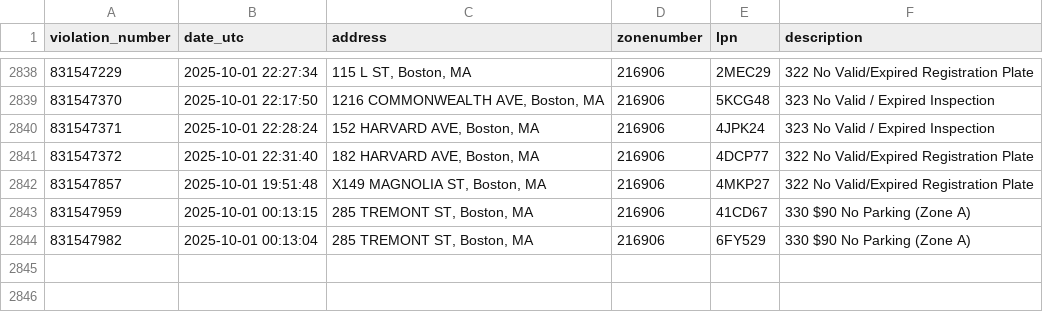
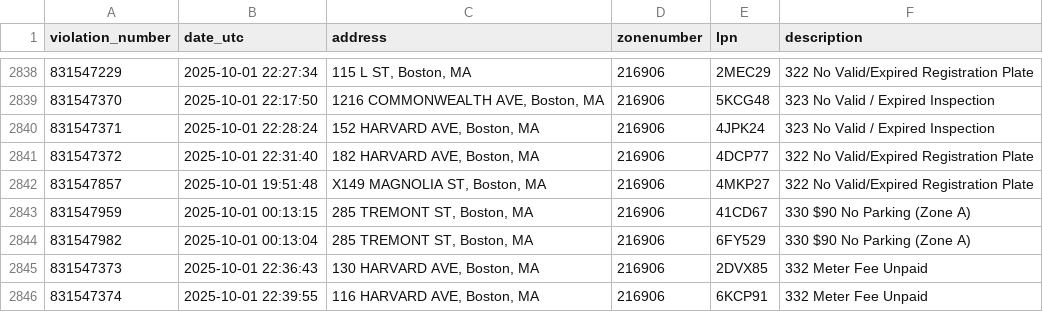
Before and after one commit to jack898/PollingAuto, a CSV file: filtered_boston_tickets.csv, drawn as a sheet; only a part is shown, gaps mark what is left out; the diff names each change by its address in the sheet, - before the commit and + after, or states it on an @@ line.

```diff
--- a/filtered_boston_tickets.csv
+++ b/filtered_boston_tickets.csv
+row 2845: 831547373 | 2025-10-01 22:36:43 | 130 HARVARD AVE, Boston, MA | 216906 | 2DVX85 | 332 Meter Fee Unpaid
+row 2846: 831547374 | 2025-10-01 22:39:55 | 116 HARVARD AVE, Boston, MA | 216906 | 6KCP91 | 332 Meter Fee Unpaid
```
Also changed, not shown: 6 other files.
